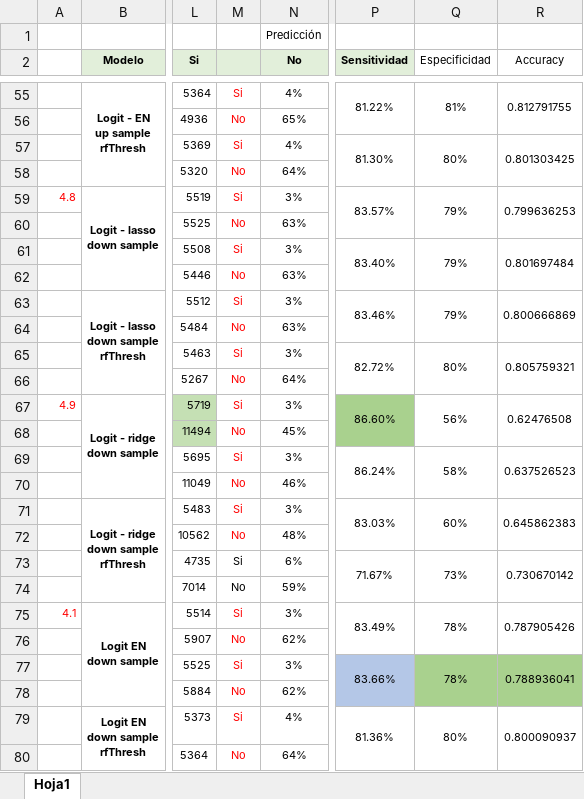
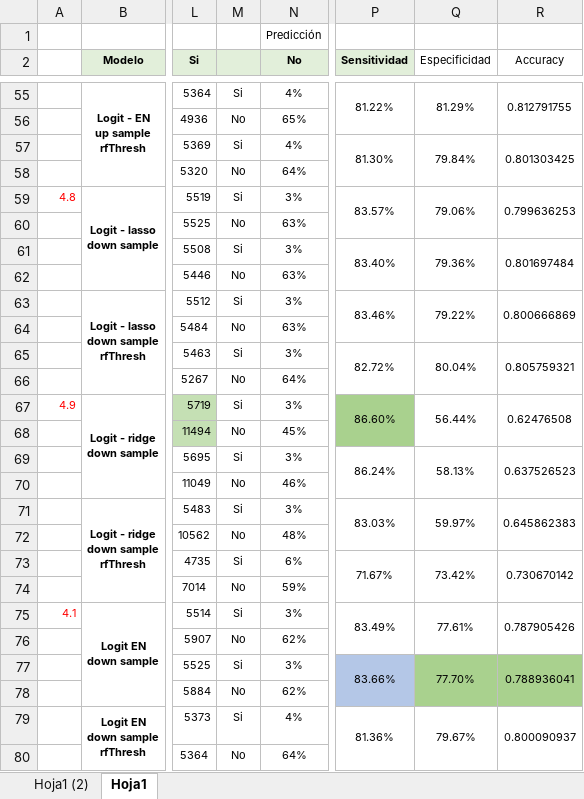
Before and after one commit to paolamguio/Problem_Set_2-G16, an Excel workbook: 3. Stores/Tabla modelos.xlsx, sheet Hoja1, drawn as a sheet; only a part is shown, gaps mark what is left out; values as stored, in another font and other column widths than the file's, no borders; the diff covers the shown part only; the diff names each change by its address in the sheet, - before the commit and + after, or states it on an @@ line.

```diff
--- a/3. Stores/Tabla modelos.xlsx (sheet Hoja1)
+++ b/3. Stores/Tabla modelos.xlsx (sheet Hoja1)
+sheet tab: Hoja1 (2)
-M55:M72 text colour: #FF0000
+M55:M72 text colour: black
-Q55 (Especificidad): 81%
+Q55 (Especificidad): 81.29%
-Q57 (Especificidad): 80%
+Q57 (Especificidad): 79.84%
-Q59 (Especificidad): 79%
+Q59 (Especificidad): 79.06%
-Q61 (Especificidad): 79%
+Q61 (Especificidad): 79.36%
-Q63 (Especificidad): 79%
+Q63 (Especificidad): 79.22%
-Q65 (Especificidad): 80%
+Q65 (Especificidad): 80.04%
-Q67 (Especificidad): 56%
+Q67 (Especificidad): 56.44%
-Q69 (Especificidad): 58%
+Q69 (Especificidad): 58.13%
-Q71 (Especificidad): 60%
+Q71 (Especificidad): 59.97%
-Q73 (Especificidad): 73%
+Q73 (Especificidad): 73.42%
-M75:M80 text colour: #FF0000
+M75:M80 text colour: black
-Q75 (Especificidad): 78%
+Q75 (Especificidad): 77.61%
-Q77 (Especificidad): 78%
+Q77 (Especificidad): 77.70%
-Q79 (Especificidad): 80%
+Q79 (Especificidad): 79.67%
```
Also changed, not shown: 3 added rows, 3 removed rows, 44 edited cells, cell formats and merged cells elsewhere in this sheet, 3. Stores/descriptivas.xlsx, 1 other file.
